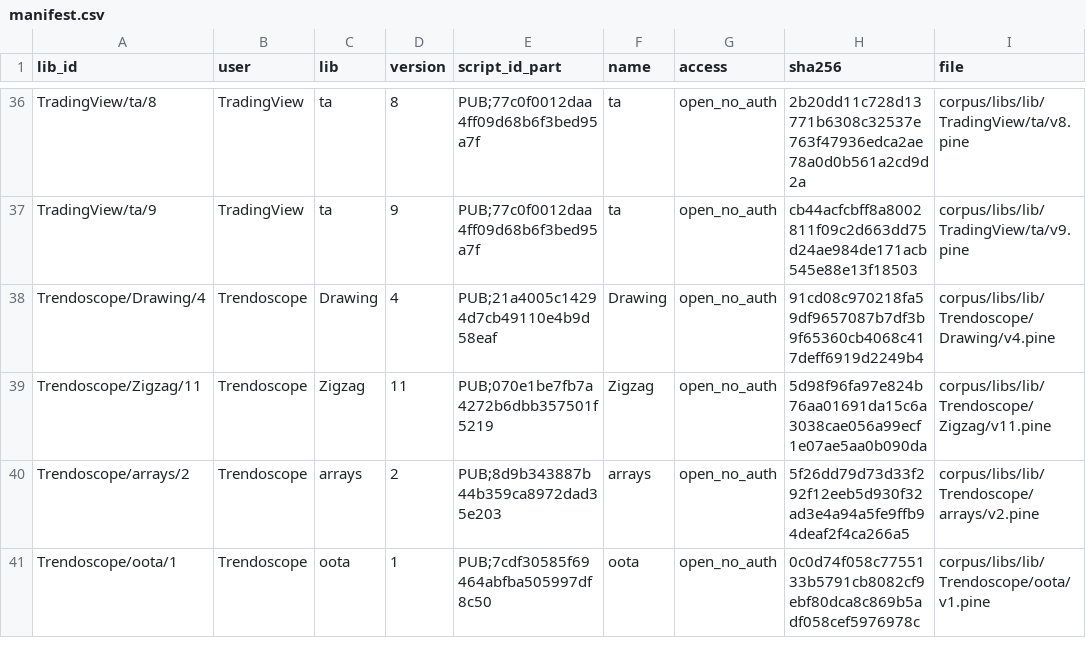
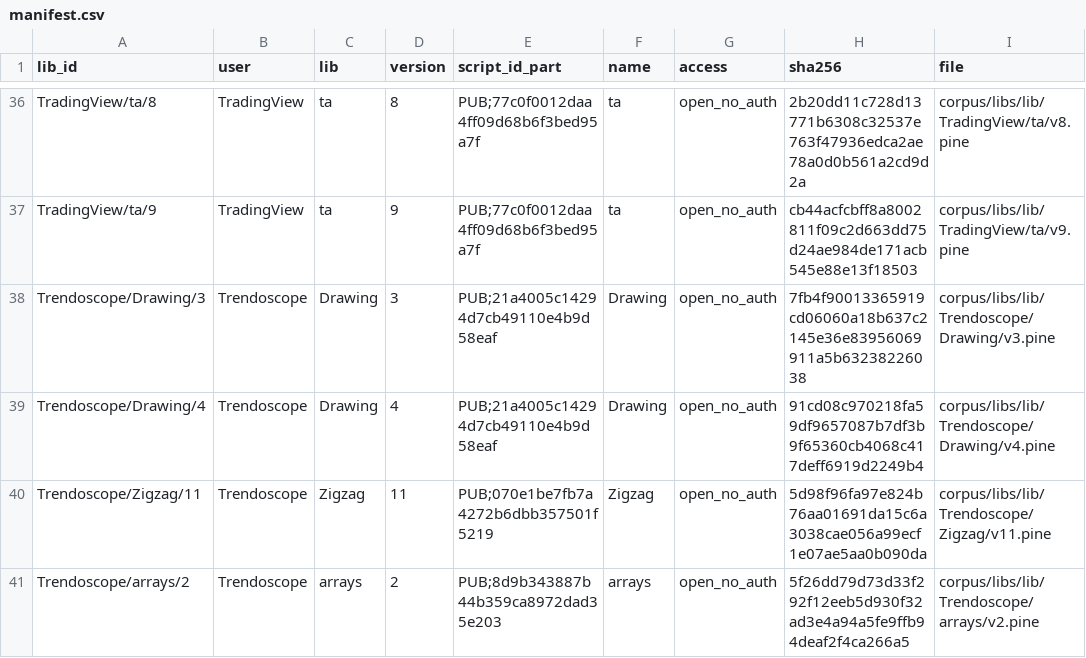
Before and after one commit to PyneSys/pyne-in-the-wild, a CSV file: corpus/libs/manifest.csv, drawn as a sheet; only a part is shown, gaps mark what is left out; the shorter side is filled out with more unchanged rows.

```diff
--- a/corpus/libs/manifest.csv
+++ b/corpus/libs/manifest.csv
@@ -37,2 +37,3 @@ TradingView/ta/8,TradingView,ta,8,PUB;77c0f0012daa4ff09d68b6f3bed95a7f,ta,open_n
 TradingView/ta/9,TradingView,ta,9,PUB;77c0f0012daa4ff09d68b6f3bed95a7f,ta,open_no_auth,cb44acfcbff8a8002811f09c2d663dd75d24ae984de171acb545e88e13f18503,corpus/libs/lib/TradingView/ta/v9.pine
+Trendoscope/Drawing/3,Trendoscope,Drawing,3,PUB;21a4005c14294d7cb49110e4b9d58eaf,Drawing,open_no_auth,7fb4f90013365919cd06060a18b637c2145e36e83956069911a5b63238226038,corpus/libs/lib/Trendoscope/Drawing/v3.pine
 Trendoscope/Drawing/4,Trendoscope,Drawing,4,PUB;21a4005c14294d7cb49110e4b9d58eaf,Drawing,open_no_auth,91cd08c970218fa59df9657087b7df3b9f65360cb4068c417deff6919d2249b4,corpus/libs/lib/Trendoscope/Drawing/v4.pine
```
Also changed, not shown: corpus/manifest.csv, results/results.csv, 27 other files.
